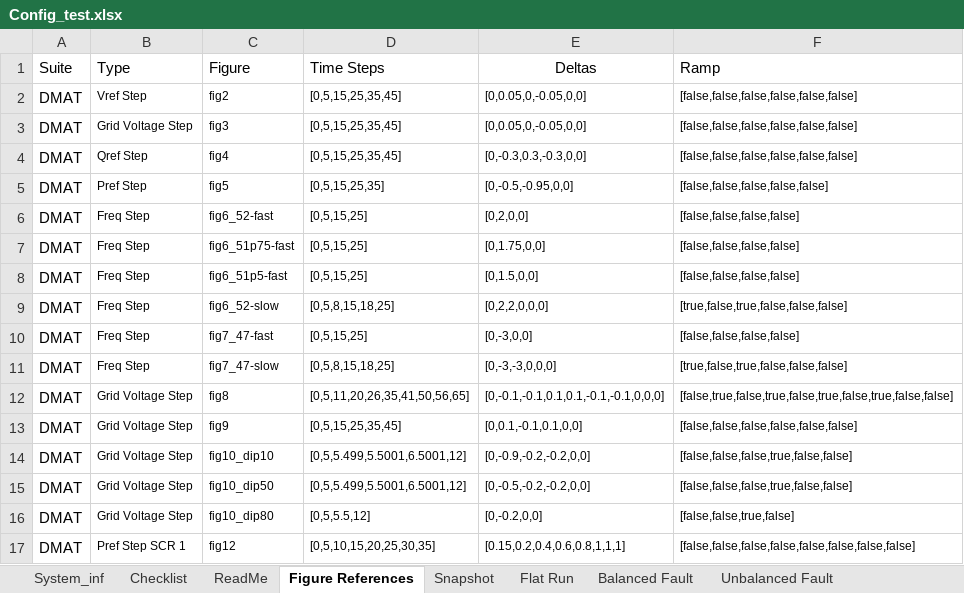
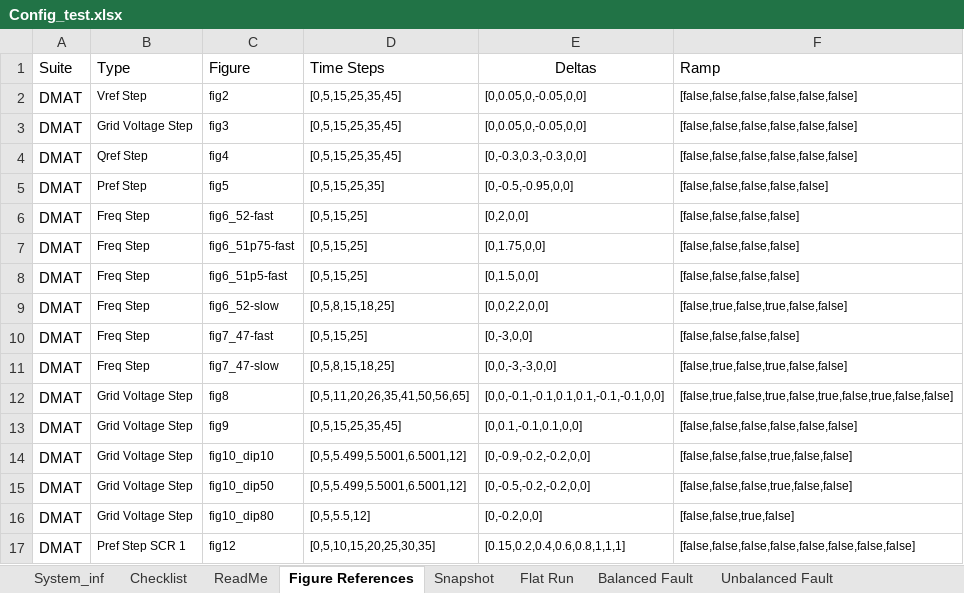
Before and after one commit to Windlab-Insights/junction_rivers_stage2, an Excel workbook: src/junction_rivers/PSCAD/scripts/Config_test.xlsx, sheet Figure References, drawn as a sheet; values as stored, in another font and other column widths than the file's, no borders; table styles not drawn; the diff names each change by its address in the sheet, - before the commit and + after, or states it on an @@ line.

```diff
--- a/src/junction_rivers/PSCAD/scripts/Config_test.xlsx (sheet Figure References)
+++ b/src/junction_rivers/PSCAD/scripts/Config_test.xlsx (sheet Figure References)
-E9 (Deltas): [0,2,2,0,0,0]
+E9 (Deltas): [0,0,2,2,0,0]
-F9 (Ramp): [true,false,true,false,false,false]
+F9 (Ramp): [false,true,false,true,false,false]
-E11 (Deltas): [0,-3,-3,0,0,0]
+E11 (Deltas): [0,0,-3,-3,0,0]
-F11 (Ramp): [true,false,true,false,false,false]
+F11 (Ramp): [false,true,false,true,false,false]
-E12 (Deltas): [0,-0.1,-0.1,0.1,0.1,-0.1,-0.1,0,0,0]
+E12 (Deltas): [0,0,-0.1,-0.1,0.1,0.1,-0.1,-0.1,0,0]
```
Also changed, not shown: sheet System_inf, sheet Checklist, sheet ReadMe, 8 other files.
